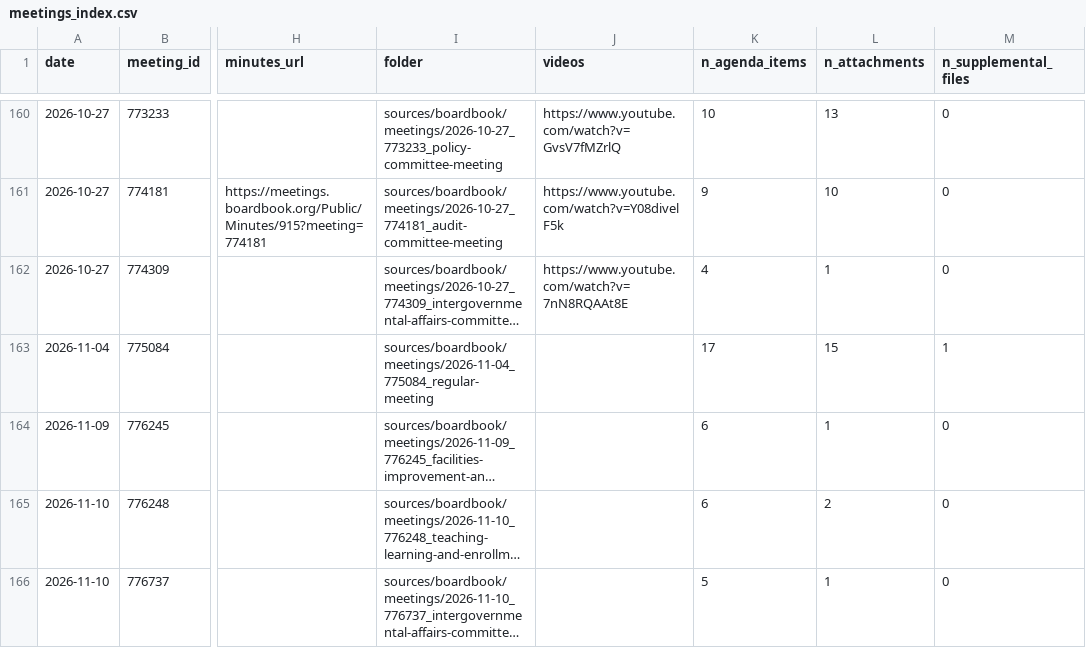
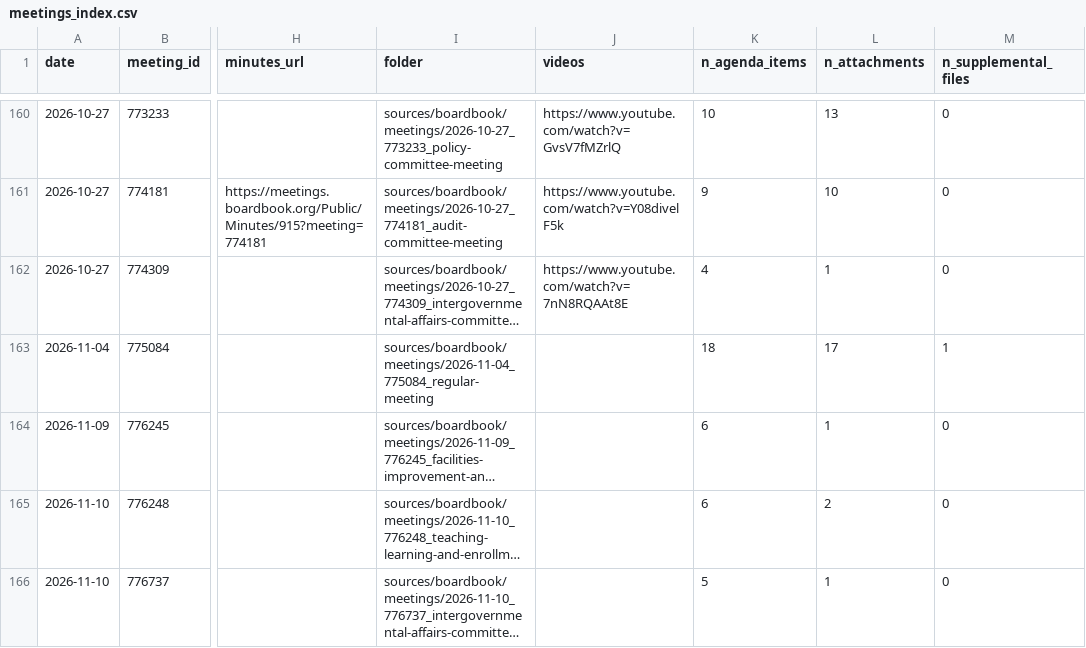
Before and after one commit to timaelliott/save-our-schools, a CSV file: sources/boardbook/meetings_index.csv, drawn as a sheet; only a part is shown, gaps mark what is left out; long unchanged cells end in …; the diff names each change by its address in the sheet, - before the commit and + after, or states it on an @@ line.

```diff
--- a/sources/boardbook/meetings_index.csv
+++ b/sources/boardbook/meetings_index.csv
-K163 (n_agenda_items): 17
+K163 (n_agenda_items): 18
-L163 (n_attachments): 15
+L163 (n_attachments): 17
```
Also changed, not shown: sources/_versions_log.csv, sources/boardbook/attachments_index.csv, 16 other files.
